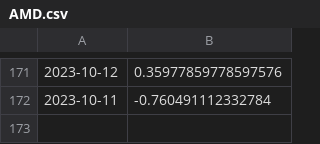
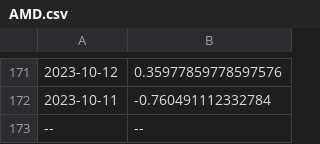
Before and after one commit to Ian3133/Alpaca_Stock_Bot, a CSV file: Stocks/AMD.csv, drawn as a sheet; only a part is shown, gaps mark what is left out.

```diff
--- a/Stocks/AMD.csv
+++ b/Stocks/AMD.csv
@@ -172 +172,2 @@
 2023-10-11 ,-0.760491112332784
+--,--
```
Also changed, not shown: Stocks/SPY.csv, 2 other files.
